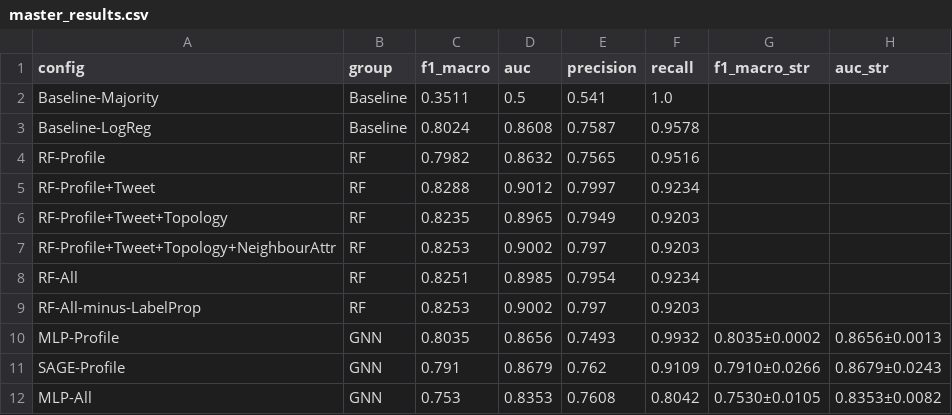
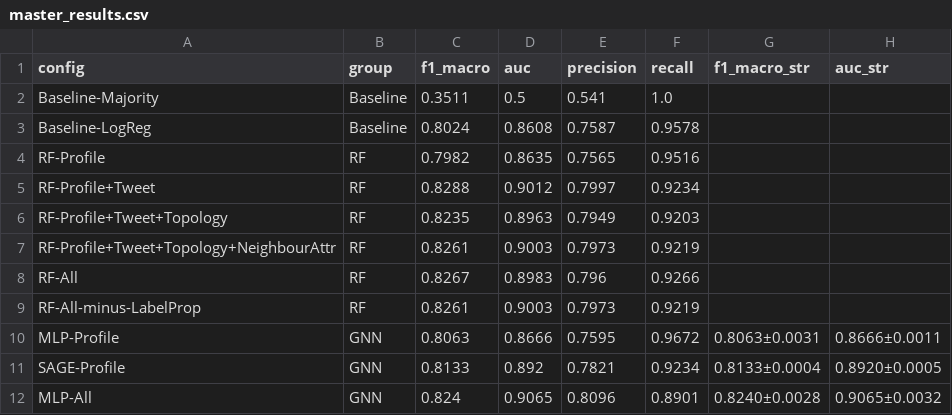
Before and after one commit to cxinu/twibot, a CSV file: results/tables/master_results.csv, drawn as a sheet; only a part is shown; the diff covers the shown part only.

```diff
--- a/results/tables/master_results.csv
+++ b/results/tables/master_results.csv
@@ -3,10 +3,10 @@ Baseline-Majority,Baseline,0.3511,0.5,0.541,1.0,,
 Baseline-LogReg,Baseline,0.8024,0.8608,0.7587,0.9578,,
-RF-Profile,RF,0.7982,0.8632,0.7565,0.9516,,
+RF-Profile,RF,0.7982,0.8635,0.7565,0.9516,,
 RF-Profile+Tweet,RF,0.8288,0.9012,0.7997,0.9234,,
-RF-Profile+Tweet+Topology,RF,0.8235,0.8965,0.7949,0.9203,,
-RF-Profile+Tweet+Topology+NeighbourAttr,RF,0.8253,0.9002,0.797,0.9203,,
-RF-All,RF,0.8251,0.8985,0.7954,0.9234,,
-RF-All-minus-LabelProp,RF,0.8253,0.9002,0.797,0.9203,,
-MLP-Profile,GNN,0.8035,0.8656,0.7493,0.9932,0.8035±0.0002,0.8656±0.0013
-SAGE-Profile,GNN,0.791,0.8679,0.762,0.9109,0.7910±0.0266,0.8679±0.0243
-MLP-All,GNN,0.753,0.8353,0.7608,0.8042,0.7530±0.0105,0.8353±0.0082
+RF-Profile+Tweet+Topology,RF,0.8235,0.8963,0.7949,0.9203,,
+RF-Profile+Tweet+Topology+NeighbourAttr,RF,0.8261,0.9003,0.7973,0.9219,,
+RF-All,RF,0.8267,0.8983,0.796,0.9266,,
+RF-All-minus-LabelProp,RF,0.8261,0.9003,0.7973,0.9219,,
+MLP-Profile,GNN,0.8063,0.8666,0.7595,0.9672,0.8063±0.0031,0.8666±0.0011
+SAGE-Profile,GNN,0.8133,0.892,0.7821,0.9234,0.8133±0.0004,0.8920±0.0005
+MLP-All,GNN,0.824,0.9065,0.8096,0.8901,0.8240±0.0028,0.9065±0.0032
```
Also changed, not shown: 18 edited cells elsewhere in this file, results/tables/domain_decomposed_contributions.csv, results/tables/global_vs_domain.csv, 28 other files.
